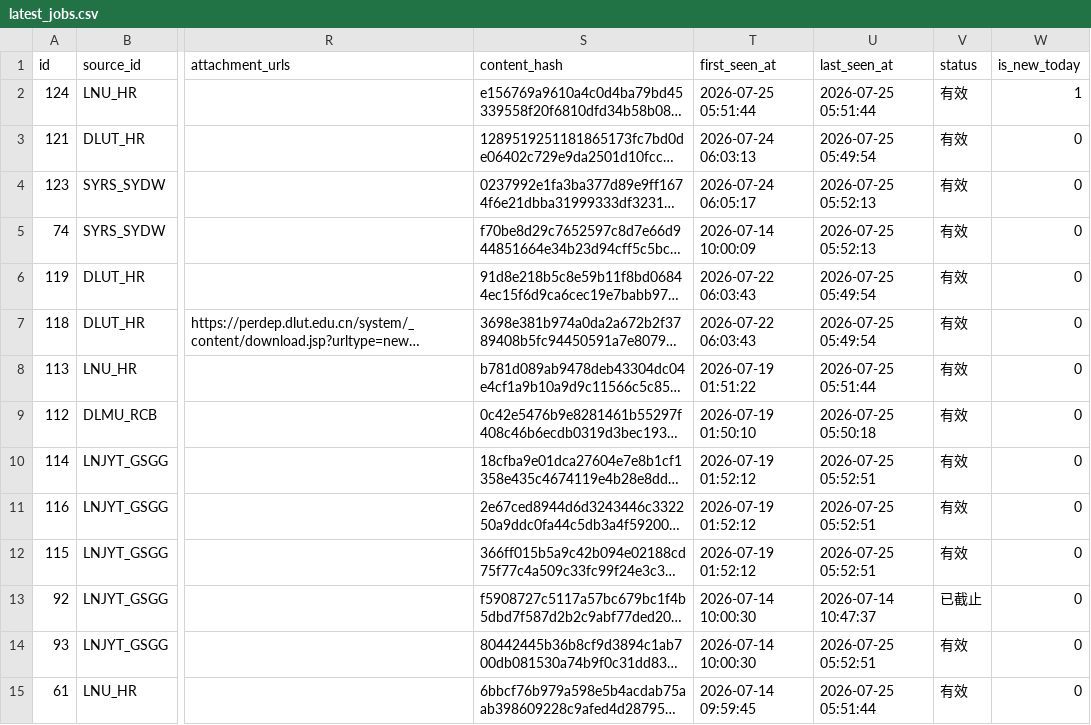
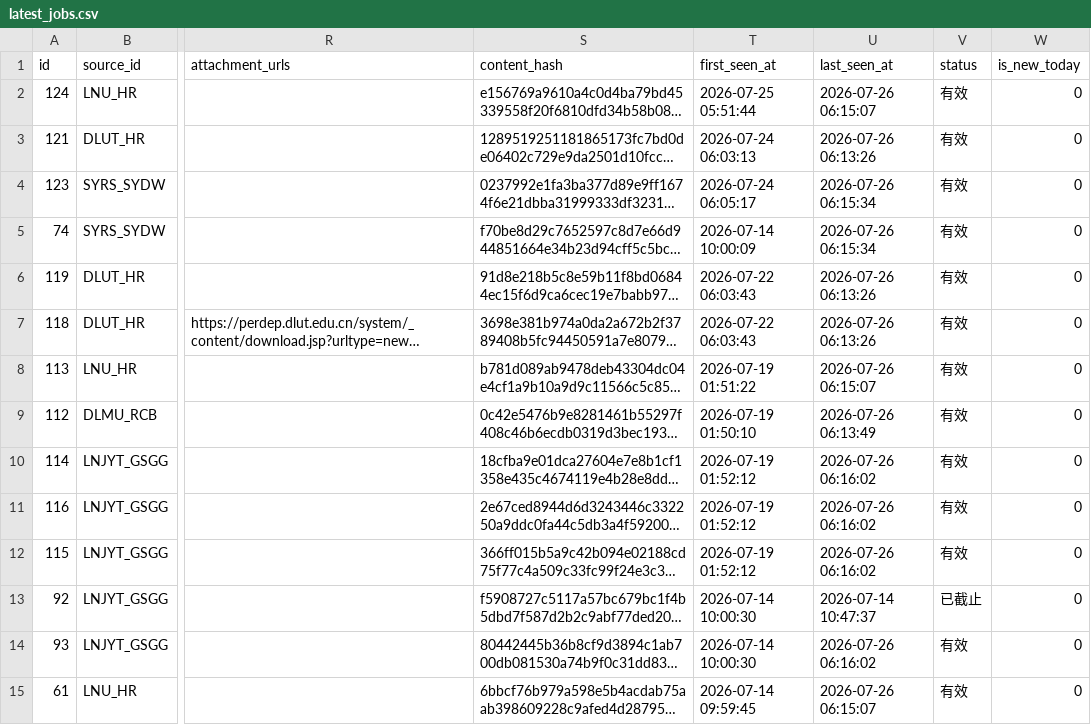
Before and after one commit to lilili-999/liaoning-uni-jobs, a CSV file: data/latest_jobs.csv, drawn as a sheet; only a part is shown, gaps mark what is left out; long unchanged cells end in …; the diff covers the shown part only; the diff names each change by its address in the sheet, - before the commit and + after, or states it on an @@ line.

```diff
--- a/data/latest_jobs.csv
+++ b/data/latest_jobs.csv
-U2 (last_seen_at): 2026-07-25 05:51:44
+U2 (last_seen_at): 2026-07-26 06:15:07
-W2 (is_new_today): 1
+W2 (is_new_today): 0
-U3 (last_seen_at): 2026-07-25 05:49:54
+U3 (last_seen_at): 2026-07-26 06:13:26
-U4:U5 (last_seen_at): 2026-07-25 05:52:13
+U4:U5 (last_seen_at): 2026-07-26 06:15:34
-U6:U7 (last_seen_at): 2026-07-25 05:49:54
+U6:U7 (last_seen_at): 2026-07-26 06:13:26
-U8 (last_seen_at): 2026-07-25 05:51:44
+U8 (last_seen_at): 2026-07-26 06:15:07
-U9 (last_seen_at): 2026-07-25 05:50:18
+U9 (last_seen_at): 2026-07-26 06:13:49
-U10:U12 (last_seen_at): 2026-07-25 05:52:51
+U10:U12 (last_seen_at): 2026-07-26 06:16:02
-U14 (last_seen_at): 2026-07-25 05:52:51
+U14 (last_seen_at): 2026-07-26 06:16:02
-U15 (last_seen_at): 2026-07-25 05:51:44
+U15 (last_seen_at): 2026-07-26 06:15:07
```
Also changed, not shown: 95 edited cells elsewhere in this file, 3 other files.
